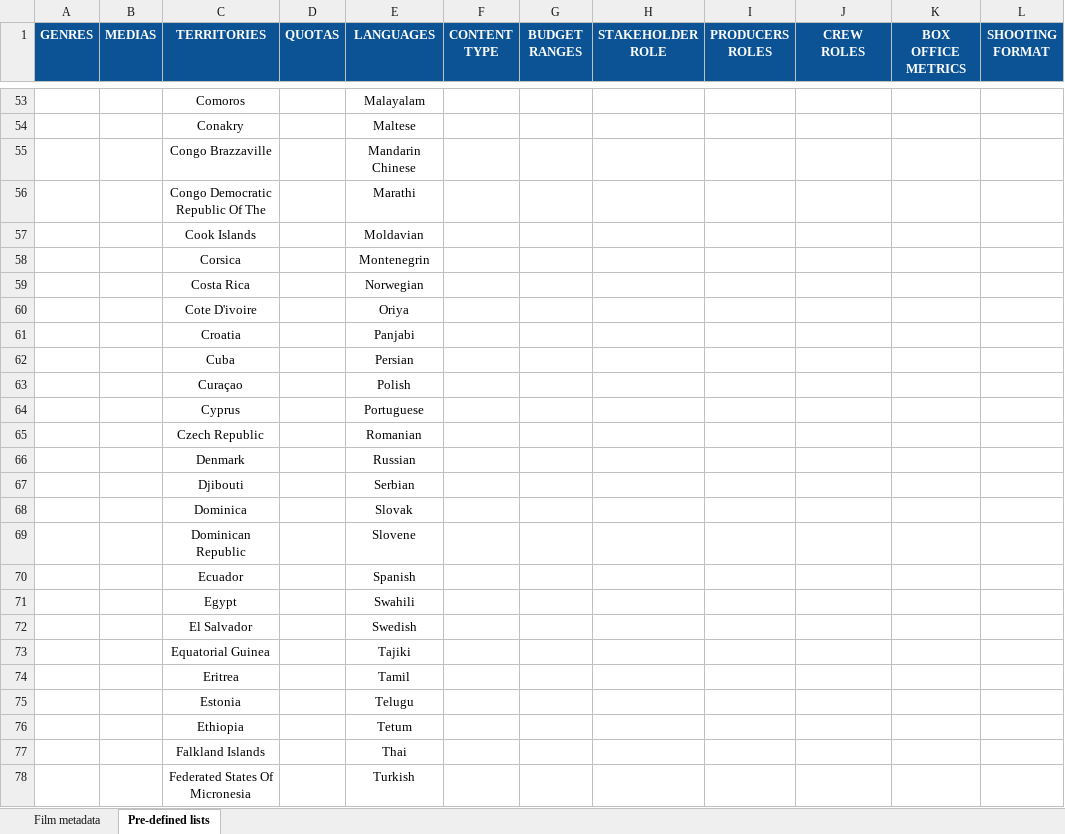
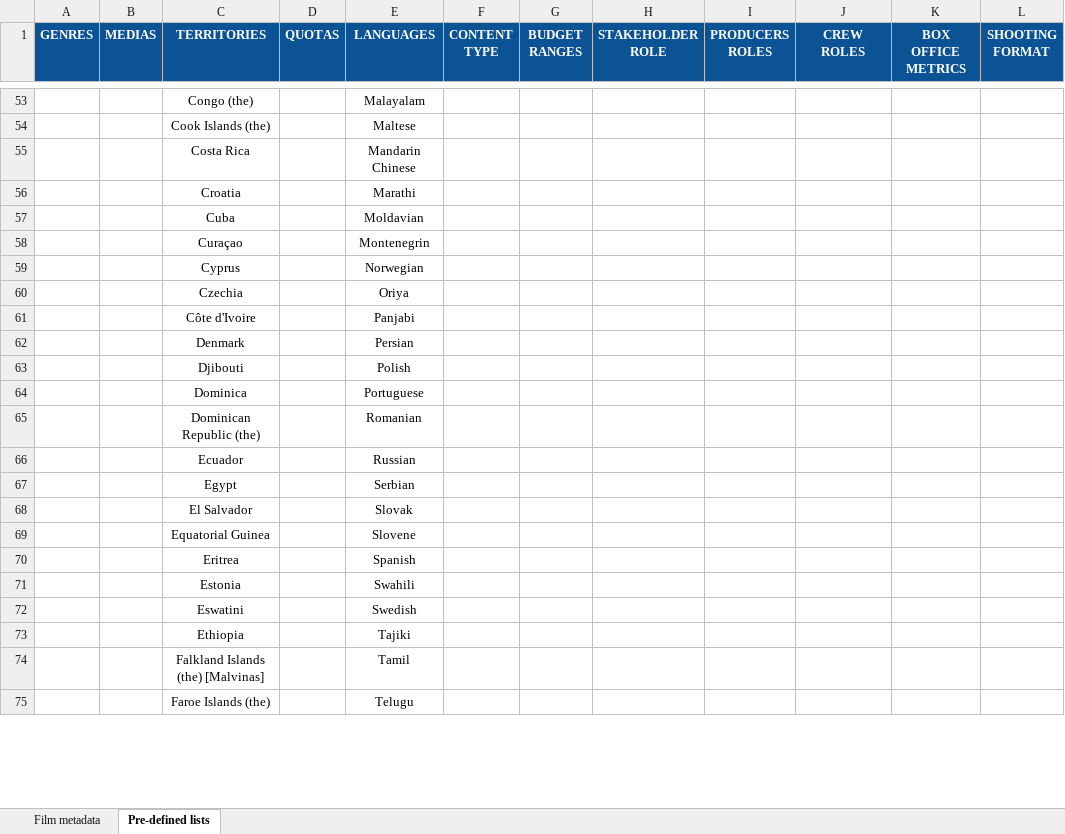
Before and after one commit to blockframes/blockframes, an Excel workbook: libs/ui/src/lib/assets/templates/import-movie-template.xlsx, sheet Pre-defined lists, drawn as a sheet; only a part is shown, gaps mark what is left out; values as stored, in another font and other column widths than the file's, no borders; removed rows and columns are numbered as before the commit, all else as after; rows hold the shown columns only; the diff covers the shown part only; the diff names each change by its address in the sheet, - before the commit and + after, or states it on an @@ line.

```diff
--- a/libs/ui/src/lib/assets/templates/import-movie-template.xlsx (sheet Pre-defined lists)
+++ b/libs/ui/src/lib/assets/templates/import-movie-template.xlsx (sheet Pre-defined lists)
-C53 (TERRITORIES): Comoros
+C53 (TERRITORIES): Congo (the)
-C54 (TERRITORIES): Conakry
+C54 (TERRITORIES): Cook Islands (the)
-row 55:  |  | Congo Brazzaville |  | Mandarin Chinese
-row 56:  |  | Congo Democratic Republic Of The |  | Marathi
-row 57:  |  | Cook Islands |  | Moldavian
-row 58:  |  | Corsica |  | Montenegrin
-E55 (LANGUAGES): Norwegian
+E55 (LANGUAGES): Mandarin Chinese
-row 60:  |  | Cote D'ivoire |  | Oriya
-E56 (LANGUAGES): Panjabi
+E56 (LANGUAGES): Marathi
-E57 (LANGUAGES): Persian
+E57 (LANGUAGES): Moldavian
-E58 (LANGUAGES): Polish
+E58 (LANGUAGES): Montenegrin
-E59 (LANGUAGES): Portuguese
+E59 (LANGUAGES): Norwegian
-row 65:  |  | Czech Republic |  | Romanian
+row 60:  |  | Czechia |  | Oriya
+row 61:  |  | Côte d'Ivoire |  | Panjabi
-E62 (LANGUAGES): Russian
+E62 (LANGUAGES): Persian
-E63 (LANGUAGES): Serbian
+E63 (LANGUAGES): Polish
-E64 (LANGUAGES): Slovak
+E64 (LANGUAGES): Portuguese
-row 69:  |  | Dominican Republic |  | Slovene
+row 65:  |  | Dominican Republic (the) |  | Romanian
-E66 (LANGUAGES): Spanish
+E66 (LANGUAGES): Russian
-E67 (LANGUAGES): Swahili
+E67 (LANGUAGES): Serbian
-E68 (LANGUAGES): Swedish
+E68 (LANGUAGES): Slovak
-E69 (LANGUAGES): Tajiki
+E69 (LANGUAGES): Slovene
-E70 (LANGUAGES): Tamil
+E70 (LANGUAGES): Spanish
-E71 (LANGUAGES): Telugu
+E71 (LANGUAGES): Swahili
+row 72:  |  | Eswatini |  | Swedish
-E73 (LANGUAGES): Tetum
+E73 (LANGUAGES): Tajiki
-row 77:  |  | Falkland Islands |  | Thai
-row 78:  |  | Federated States Of Micronesia |  | Turkish
+row 74:  |  | Falkland Islands (the) [Malvinas] |  | Tamil
+row 75:  |  | Faroe Islands (the) |  | Telugu
```
Also changed, not shown: 26 added rows, 23 removed rows, 93 edited cells and cell formats elsewhere in this sheet, charts or pictures.
